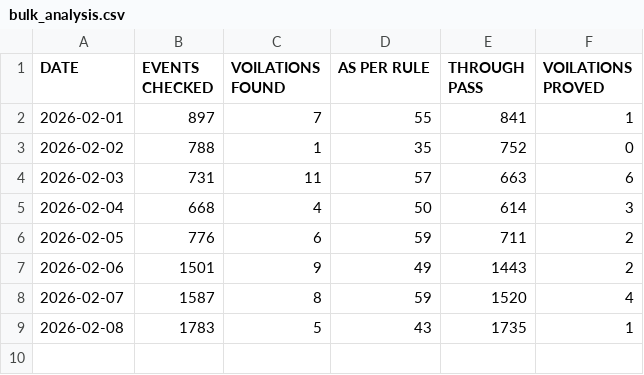
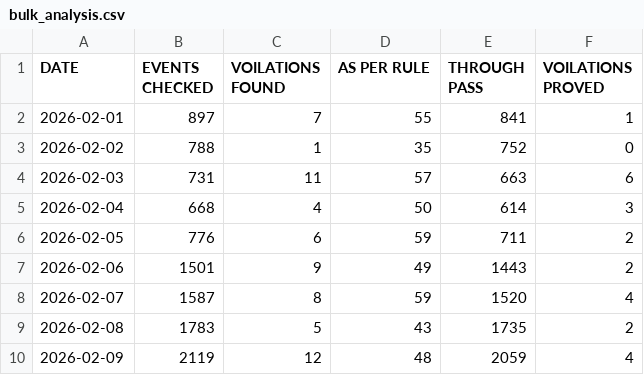
Before and after one commit to mlachhwani/cli-teloc-bmy-dashboard, a CSV file: data/2026-02/bulk_analysis.csv, drawn as a sheet.

```diff
--- a/data/2026-02/bulk_analysis.csv
+++ b/data/2026-02/bulk_analysis.csv
@@ -8,2 +8,3 @@ DATE,EVENTS CHECKED,VOILATIONS FOUND,AS PER RULE,THROUGH PASS,VOILATIONS PROVED
 2026-02-07,1587,8,59,1520,4
-2026-02-08,1783,5,43,1735,1
+2026-02-08,1783,5,43,1735,2
+2026-02-09,2119,12,48,2059,4
```
Also changed, not shown: data/2026-02/bulk_violation_details.csv, data/2026-02/spm.csv, 1 other file.
